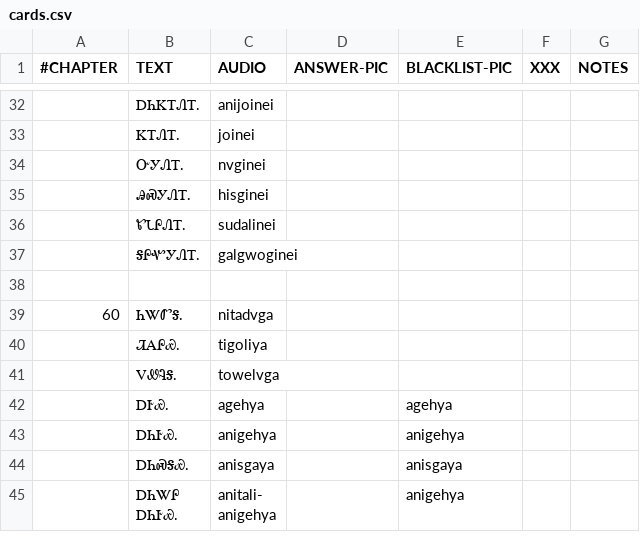
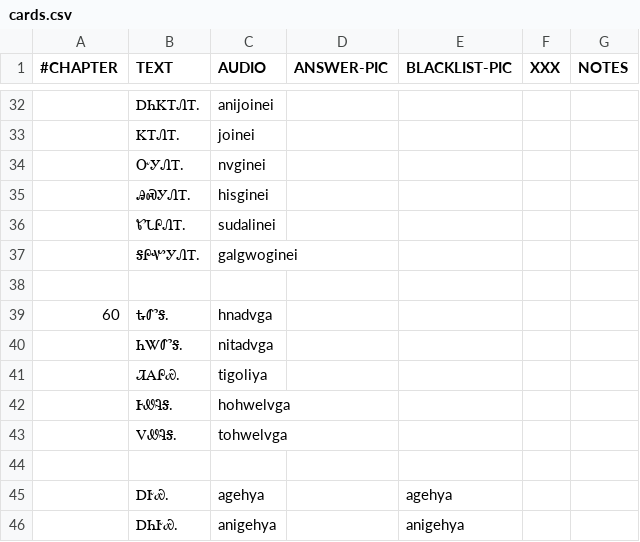
Before and after one commit to CherokeeLanguage/cll1-gdx, a CSV file: cll2ev1-gdx/android/assets/card-data/cards.csv, drawn as a sheet; only a part is shown, gaps mark what is left out; the shorter side is filled out with more unchanged rows.

Commit message:
Chapter 6 ᏂᏔᏛᎦ, ᎿᏛᎦ, ᎠᎴ ᎰᏪᎵᎦ added. 591 challenges.

```diff
--- a/cll2ev1-gdx/android/assets/card-data/cards.csv
+++ b/cll2ev1-gdx/android/assets/card-data/cards.csv
@@ -38,5 +38,8 @@
 						
-60	ᏂᏔᏛᎦ.	nitadvga				
+60	ᎿᏛᎦ.	hnadvga				
+	ᏂᏔᏛᎦ.	nitadvga				
 	ᏘᎪᎵᏯ.	tigoliya				
-	ᏙᏪᎸᎦ.	towelvga				
+	ᎰᏪᎸᎦ.	hohwelvga				
+	ᏙᏪᎸᎦ.	tohwelvga				
+						
 	ᎠᎨᏯ.	agehya		agehya		
```
Also changed, not shown: 33 other files.
